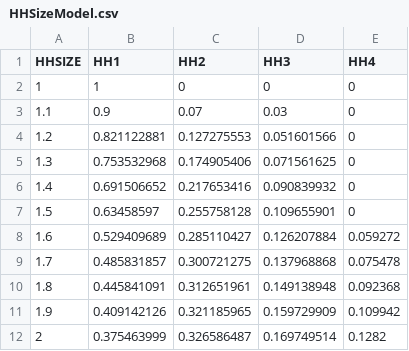
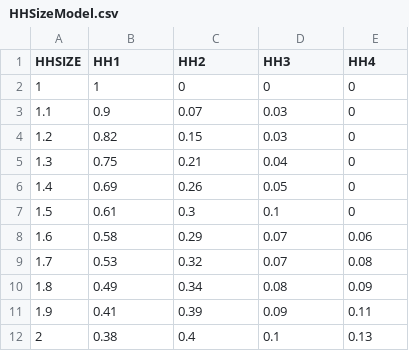
Before and after one commit to RSGInc/scog_model, a CSV file: SCOG_Model_2022/SharedData/HH_Submodel/Parameters/HHSizeModel.csv, drawn as a sheet; only a part is shown; the diff covers the shown part only.

Commit message:
Fix HH Submodel, update PUMS HH Size x Workers table

```diff
--- a/SCOG_Model_2022/SharedData/HH_Submodel/Parameters/HHSizeModel.csv
+++ b/SCOG_Model_2022/SharedData/HH_Submodel/Parameters/HHSizeModel.csv
@@ -3,10 +3,10 @@ HHSIZE,HH1,HH2,HH3,HH4
 1.1,0.9,0.07,0.03,0
-1.2,0.821122881,0.127275553,0.051601566,0
-1.3,0.753532968,0.174905406,0.071561625,0
-1.4,0.691506652,0.217653416,0.090839932,0
-1.5,0.63458597,0.255758128,0.109655901,0
-1.6,0.529409689,0.285110427,0.126207884,0.059272
-1.7,0.485831857,0.300721275,0.137968868,0.075478
-1.8,0.445841091,0.312651961,0.149138948,0.092368
-1.9,0.409142126,0.321185965,0.159729909,0.109942
-2,0.375463999,0.326586487,0.169749514,0.1282
+1.2,0.82,0.15,0.03,0
+1.3,0.75,0.21,0.04,0
+1.4,0.69,0.26,0.05,0
+1.5,0.61,0.3,0.1,0
+1.6,0.58,0.29,0.07,0.06
+1.7,0.53,0.32,0.07,0.08
+1.8,0.49,0.34,0.08,0.09
+1.9,0.41,0.39,0.09,0.11
+2,0.38,0.4,0.1,0.13
```
Also changed, not shown: 88 edited cells elsewhere in this file, 14 other files.
